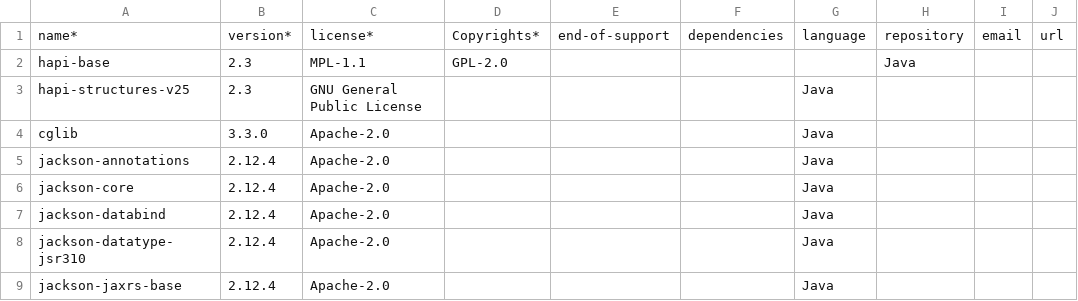
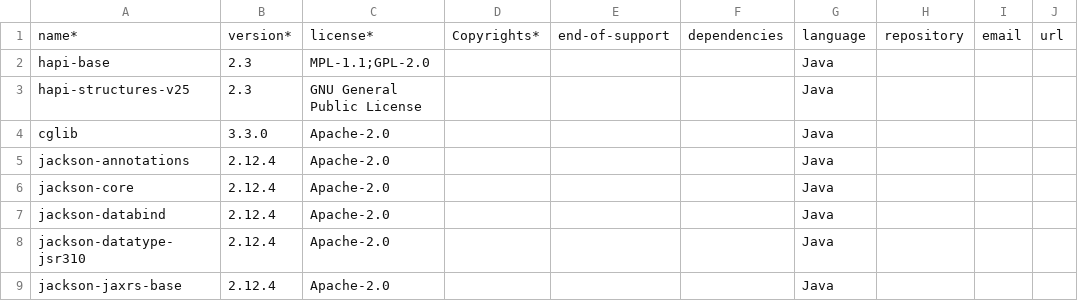
Before and after one commit to OrganizationProva1/BOM, a CSV file: gateway-java.csv, drawn as a sheet; only a part is shown; the diff names each change by its address in the sheet, - before the commit and + after, or states it on an @@ line.

Commit message:
Add files via upload

```diff
--- a/gateway-java.csv
+++ b/gateway-java.csv
-C2: MPL-1.1
+C2: MPL-1.1;GPL-2.0
-D2: GPL-2.0
+D2: (empty)
-G2: (empty)
+G2: Java
-H2: Java
+H2: (empty)
```
